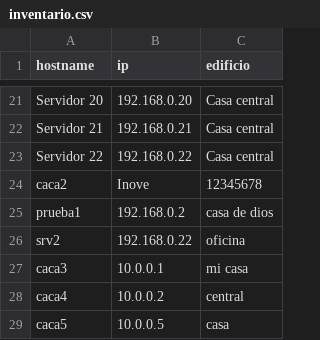
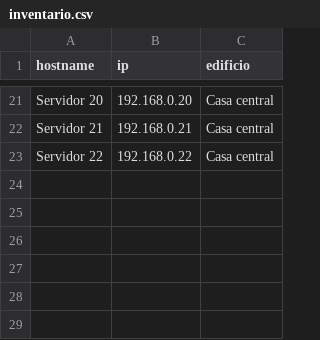
Before and after one commit to dhlopez2022/proyecto-inventario, a CSV file: inventario.csv, drawn as a sheet; only a part is shown, gaps mark what is left out.

Commit message:
Update inventario.csv

```diff
--- a/inventario.csv
+++ b/inventario.csv
@@ -23,7 +23 @@ Servidor 21,192.168.0.21,Casa central
 Servidor 22,192.168.0.22,Casa central
-caca2,Inove,12345678
-prueba1,192.168.0.2,casa de dios
-srv2,192.168.0.22,oficina
-caca3,10.0.0.1,mi casa
-caca4,10.0.0.2,central
-caca5,10.0.0.5,casa
```
